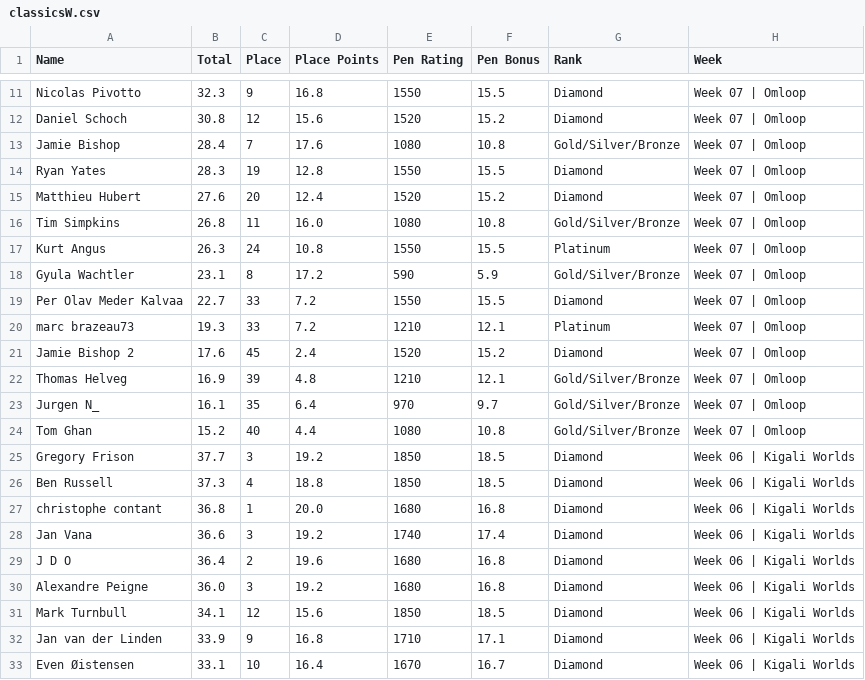
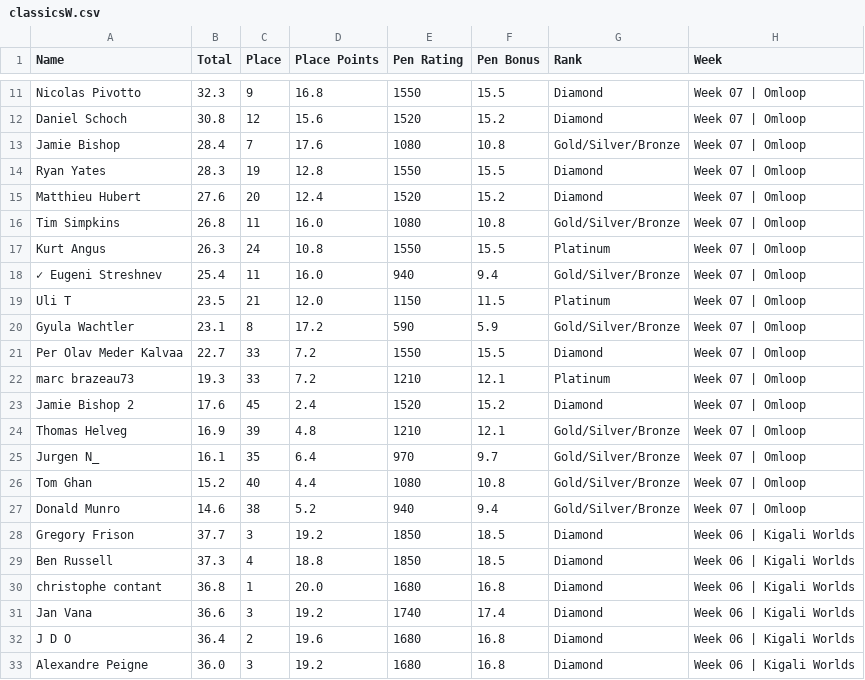
Before and after one commit to somaek/somaek.github.io, a CSV file: classicsW.csv, drawn as a sheet; only a part is shown, gaps mark what is left out; the shorter side is filled out with more unchanged rows; the diff names each change by its address in the sheet, - before the commit and + after, or states it on an @@ line.

Commit message:
Flat: latest data (2025-11-09T19:11:38.414Z) {   "date": "2025-11-09T19:11:38.414Z",   "files": [     {       "name": "arwr.csv",       "deltaBytes": 1,       "source": "https://docs.google.com/spreadsheets/d/e/2PACX-1vTFFpRBp56INVL1XqmHbGBrISvVdzqQ1C3N-sf9xox4oJugyPqYw7OwbxpkyolEjx8BPIkd7mb2ICza/pub?gid=745704294&single=true&output=csv"     },     {       "name": "classicsW.csv",       "deltaBytes": 208,       "source": "https://docs.google.com/spreadsheets/d/e/2PACX-1vRvhxu0K_Xo9xfMRuphtXMsu4NDZejmGdOMvQW-H1NackeL8_LvkIonBTkc2nAxAAJUbobOnL4E_dJh/pub?gid=1269985083&single=true&output=csv"     },     {       "name": "classicsL.csv",       "deltaBytes": 50,       "source": "https://docs.google.com/spreadsheets/d/e/2PACX-1vRvhxu0K_Xo9xfMRuphtXMsu4NDZejmGdOMvQW-H1NackeL8_LvkIonBTkc2nAxAAJUbobOnL4E_dJh/pub?gid=1430084053&single=true&output=csv"     }   ] }

```diff
--- a/classicsW.csv
+++ b/classicsW.csv
+row 18: ✓ Eugeni Streshnev | 25.4 | 11 | 16.0 | 940 | 9.4 | Gold/Silver/Bronze | Week 07 | Omloop
+row 19: Uli T | 23.5 | 21 | 12.0 | 1150 | 11.5 | Platinum | Week 07 | Omloop
+row 27: Donald Munro | 14.6 | 38 | 5.2 | 940 | 9.4 | Gold/Silver/Bronze | Week 07 | Omloop
```
Also changed, not shown: arwr.csv, classicsL.csv.
